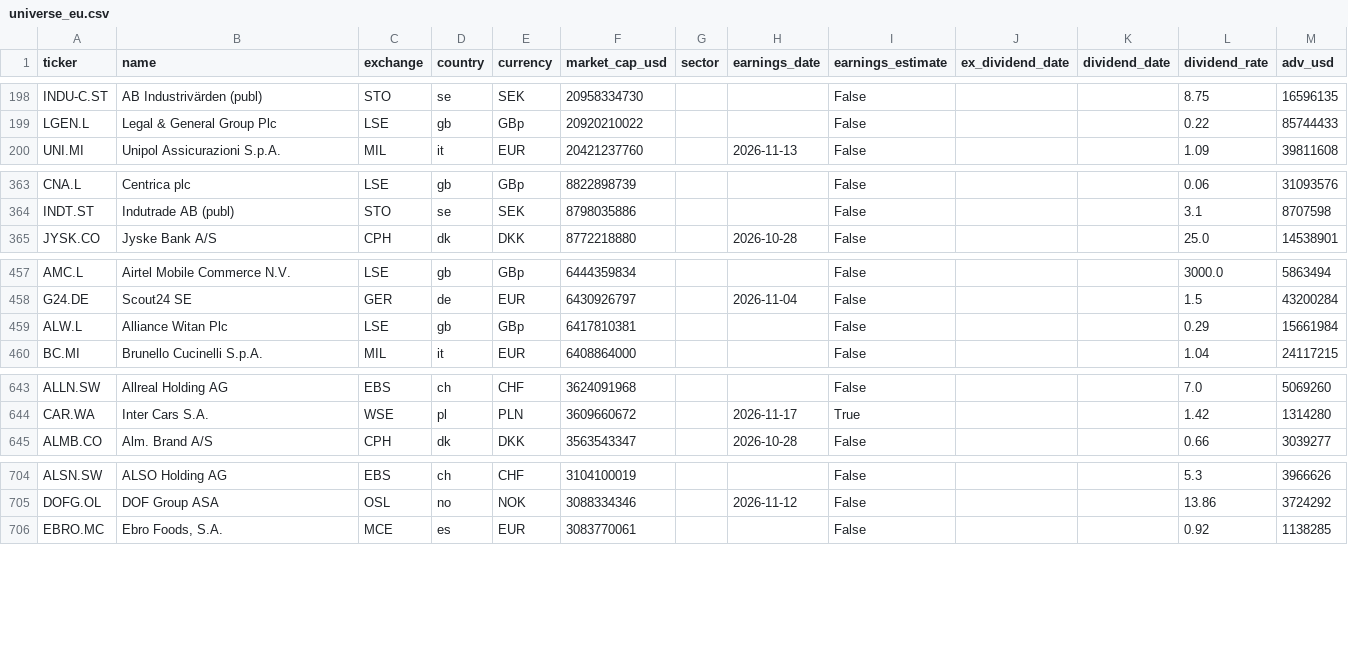
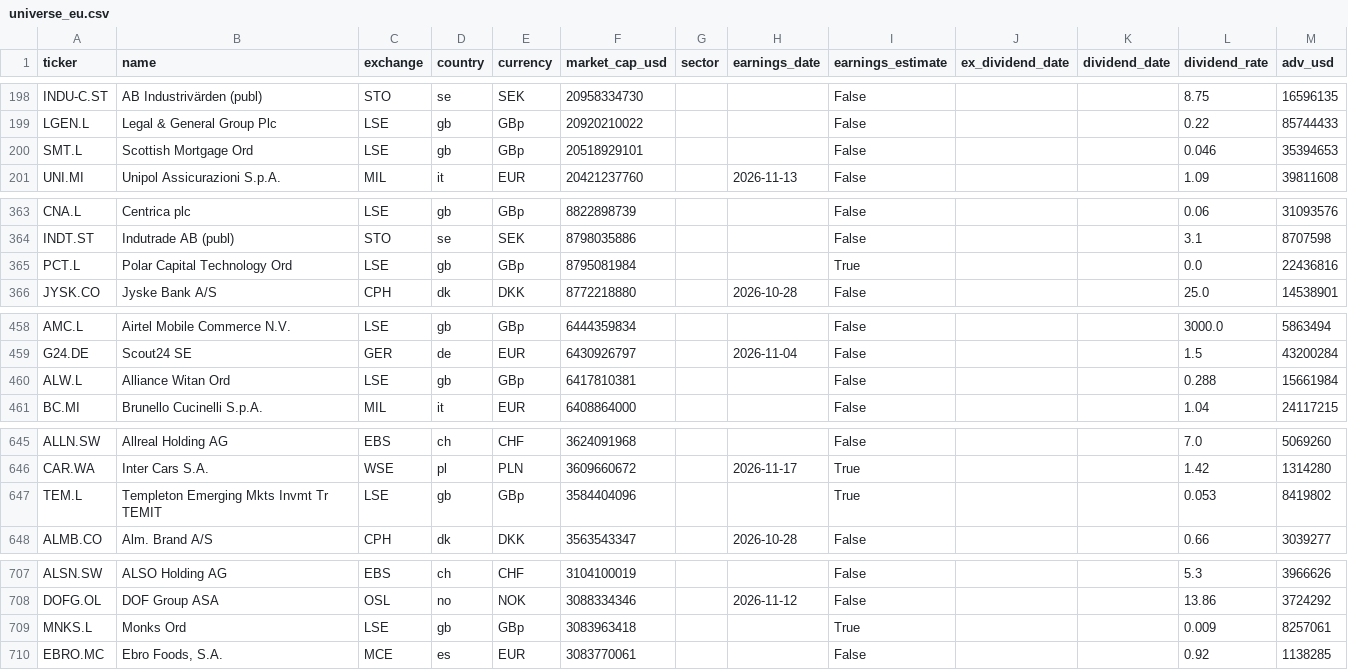
Before and after one commit to dxrtex/Kairo, a CSV file: universe_eu.csv, drawn as a sheet; only a part is shown, gaps mark what is left out; the diff covers the shown part only.

```diff
--- a/universe_eu.csv
+++ b/universe_eu.csv
@@ -199,2 +199,3 @@ INDU-C.ST,AB Industrivärden (publ),STO,se,SEK,20958334730,,,False,,,8.75,165961
 LGEN.L,Legal & General Group Plc,LSE,gb,GBp,20920210022,,,False,,,0.22,85744433
+SMT.L,Scottish Mortgage Ord,LSE,gb,GBp,20518929101,,,False,,,0.046,35394653
 UNI.MI,Unipol Assicurazioni S.p.A.,MIL,it,EUR,20421237760,,2026-11-13,False,,,1.09,39811608
@@ -364,2 +364,3 @@ CNA.L,Centrica plc,LSE,gb,GBp,8822898739,,,False,,,0.06,31093576
 INDT.ST,Indutrade AB (publ),STO,se,SEK,8798035886,,,False,,,3.1,8707598
+PCT.L,Polar Capital Technology Ord,LSE,gb,GBp,8795081984,,,True,,,0.0,22436816
 JYSK.CO,Jyske Bank A/S,CPH,dk,DKK,8772218880,,2026-10-28,False,,,25.0,14538901
@@ -458,3 +459,3 @@ AMC.L,Airtel Mobile Commerce N.V.,LSE,gb,GBp,6444359834,,,False,,,3000.0,5863494
 G24.DE,Scout24 SE,GER,de,EUR,6430926797,,2026-11-04,False,,,1.5,43200284
-ALW.L,Alliance Witan Plc,LSE,gb,GBp,6417810381,,,False,,,0.29,15661984
+ALW.L,Alliance Witan Ord,LSE,gb,GBp,6417810381,,,False,,,0.288,15661984
 BC.MI,Brunello Cucinelli S.p.A.,MIL,it,EUR,6408864000,,,False,,,1.04,24117215
@@ -644,2 +646,3 @@ ALLN.SW,Allreal Holding AG,EBS,ch,CHF,3624091968,,,False,,,7.0,5069260
 CAR.WA,Inter Cars S.A.,WSE,pl,PLN,3609660672,,2026-11-17,True,,,1.42,1314280
+TEM.L,Templeton Emerging Mkts Invmt Tr TEMIT,LSE,gb,GBp,3584404096,,,True,,,0.053,8419802
 ALMB.CO,Alm. Brand A/S,CPH,dk,DKK,3563543347,,2026-10-28,False,,,0.66,3039277
@@ -705,2 +708,3 @@ ALSN.SW,ALSO Holding AG,EBS,ch,CHF,3104100019,,,False,,,5.3,3966626
 DOFG.OL,DOF Group ASA,OSL,no,NOK,3088334346,,2026-11-12,False,,,13.86,3724292
+MNKS.L,Monks Ord,LSE,gb,GBp,3083963418,,,True,,,0.009,8257061
 EBRO.MC,"Ebro Foods, S.A.",MCE,es,EUR,3083770061,,,False,,,0.92,1138285
```
Also changed, not shown: 6 added rows, 2 removed rows and 15 edited cells elsewhere in this file, universe_asia.csv, universe_us.csv, 5 other files.
